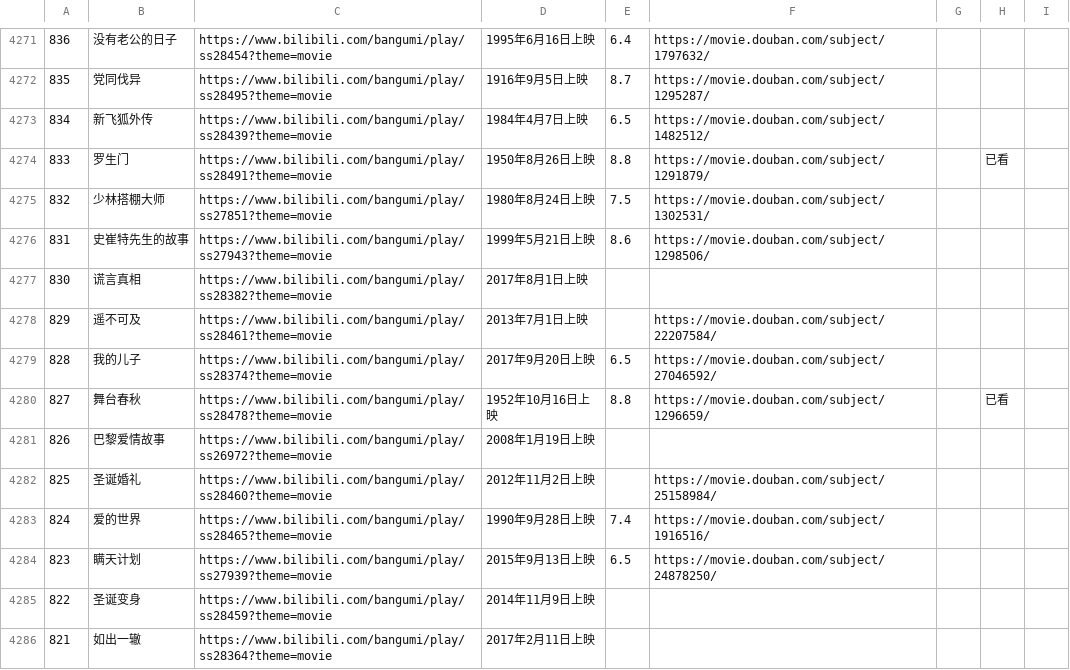
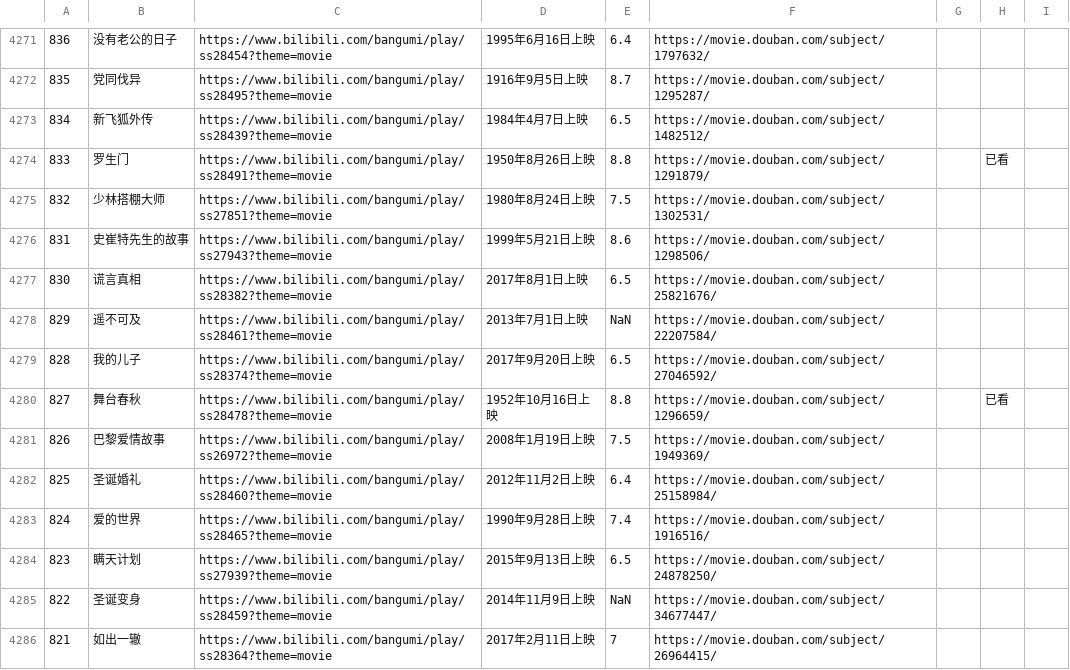
Before and after one commit to RuntimeErrorz/bili-douban-list, a CSV file: rating.csv, drawn as a sheet; only a part is shown, gaps mark what is left out; the diff covers the shown part only.

Commit message:
update

```diff
--- a/rating.csv
+++ b/rating.csv
@@ -4276,11 +4276,11 @@
 831,史崔特先生的故事,https://www.bilibili.com/bangumi/play/ss27943?theme=movie,1999年5月21日上映,8.6,https://movie.douban.com/subject/1298506/,,,
-830,谎言真相,https://www.bilibili.com/bangumi/play/ss28382?theme=movie,2017年8月1日上映,,,,,
-829,遥不可及,https://www.bilibili.com/bangumi/play/ss28461?theme=movie,2013年7月1日上映,,https://movie.douban.com/subject/22207584/,,,
+830,谎言真相,https://www.bilibili.com/bangumi/play/ss28382?theme=movie,2017年8月1日上映,6.5,https://movie.douban.com/subject/25821676/,,,
+829,遥不可及,https://www.bilibili.com/bangumi/play/ss28461?theme=movie,2013年7月1日上映,NaN,https://movie.douban.com/subject/22207584/,,,
 828,我的儿子,https://www.bilibili.com/bangumi/play/ss28374?theme=movie,2017年9月20日上映,6.5,https://movie.douban.com/subject/27046592/,,,
 827,舞台春秋,https://www.bilibili.com/bangumi/play/ss28478?theme=movie,1952年10月16日上映,8.8,https://movie.douban.com/subject/1296659/,,已看,
-826,巴黎爱情故事,https://www.bilibili.com/bangumi/play/ss26972?theme=movie,2008年1月19日上映,,,,,
-825,圣诞婚礼,https://www.bilibili.com/bangumi/play/ss28460?theme=movie,2012年11月2日上映,,https://movie.douban.com/subject/25158984/,,,
+826,巴黎爱情故事,https://www.bilibili.com/bangumi/play/ss26972?theme=movie,2008年1月19日上映,7.5,https://movie.douban.com/subject/1949369/,,,
+825,圣诞婚礼,https://www.bilibili.com/bangumi/play/ss28460?theme=movie,2012年11月2日上映,6.4,https://movie.douban.com/subject/25158984/,,,
 824,爱的世界,https://www.bilibili.com/bangumi/play/ss28465?theme=movie,1990年9月28日上映,7.4,https://movie.douban.com/subject/1916516/,,,
 823,瞒天计划,https://www.bilibili.com/bangumi/play/ss27939?theme=movie,2015年9月13日上映,6.5,https://movie.douban.com/subject/24878250/,,,
-822,圣诞变身,https://www.bilibili.com/bangumi/play/ss28459?theme=movie,2014年11月9日上映,,,,,
-821,如出一辙,https://www.bilibili.com/bangumi/play/ss28364?theme=movie,2017年2月11日上映,,,,,
+822,圣诞变身,https://www.bilibili.com/bangumi/play/ss28459?theme=movie,2014年11月9日上映,NaN,https://movie.douban.com/subject/34677447/,,,
+821,如出一辙,https://www.bilibili.com/bangumi/play/ss28364?theme=movie,2017年2月11日上映,7,https://movie.douban.com/subject/26964415/,,,
```
Also changed, not shown: 107 edited cells elsewhere in this file.
